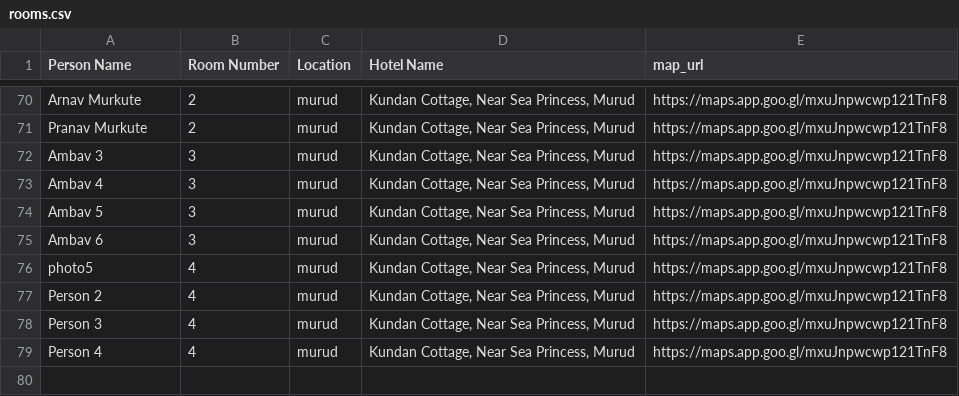
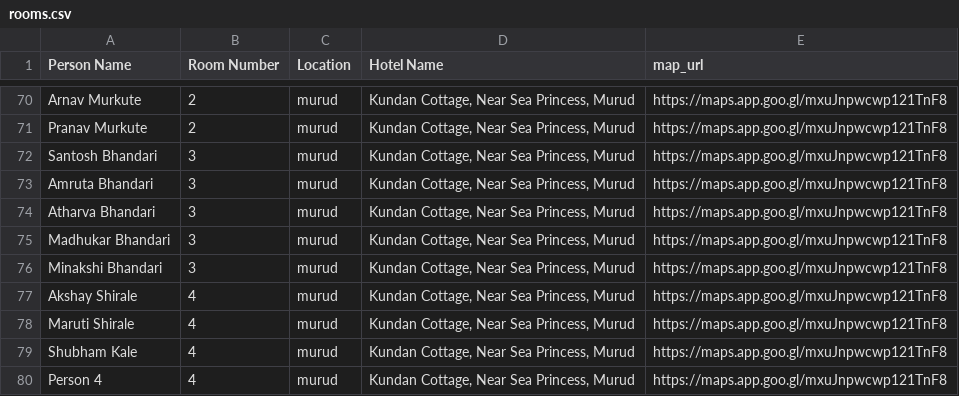
Before and after one commit to akshaynetake/wedding, a CSV file: public/rooms.csv, drawn as a sheet; only a part is shown, gaps mark what is left out; the diff covers the shown part only.

```diff
--- a/public/rooms.csv
+++ b/public/rooms.csv
@@ -71,9 +71,10 @@ Arnav Murkute,2,murud,"Kundan Cottage, Near Sea Princess, Murud",https://maps.ap
 Pranav Murkute,2,murud,"Kundan Cottage, Near Sea Princess, Murud",https://maps.app.goo.gl/mxuJnpwcwp121TnF8
-Ambav 3,3,murud,"Kundan Cottage, Near Sea Princess, Murud",https://maps.app.goo.gl/mxuJnpwcwp121TnF8
-Ambav 4,3,murud,"Kundan Cottage, Near Sea Princess, Murud",https://maps.app.goo.gl/mxuJnpwcwp121TnF8
-Ambav 5,3,murud,"Kundan Cottage, Near Sea Princess, Murud",https://maps.app.goo.gl/mxuJnpwcwp121TnF8
-Ambav 6,3,murud,"Kundan Cottage, Near Sea Princess, Murud",https://maps.app.goo.gl/mxuJnpwcwp121TnF8
-photo5,4,murud,"Kundan Cottage, Near Sea Princess, Murud",https://maps.app.goo.gl/mxuJnpwcwp121TnF8
-Person 2,4,murud,"Kundan Cottage, Near Sea Princess, Murud",https://maps.app.goo.gl/mxuJnpwcwp121TnF8
-Person 3,4,murud,"Kundan Cottage, Near Sea Princess, Murud",https://maps.app.goo.gl/mxuJnpwcwp121TnF8
+Santosh Bhandari,3,murud,"Kundan Cottage, Near Sea Princess, Murud",https://maps.app.goo.gl/mxuJnpwcwp121TnF8
+Amruta Bhandari,3,murud,"Kundan Cottage, Near Sea Princess, Murud",https://maps.app.goo.gl/mxuJnpwcwp121TnF8
+Atharva Bhandari,3,murud,"Kundan Cottage, Near Sea Princess, Murud",https://maps.app.goo.gl/mxuJnpwcwp121TnF8
+Madhukar Bhandari,3,murud,"Kundan Cottage, Near Sea Princess, Murud",https://maps.app.goo.gl/mxuJnpwcwp121TnF8
+Minakshi Bhandari,3,murud,"Kundan Cottage, Near Sea Princess, Murud",https://maps.app.goo.gl/mxuJnpwcwp121TnF8
+Akshay Shirale,4,murud,"Kundan Cottage, Near Sea Princess, Murud",https://maps.app.goo.gl/mxuJnpwcwp121TnF8
+Maruti Shirale,4,murud,"Kundan Cottage, Near Sea Princess, Murud",https://maps.app.goo.gl/mxuJnpwcwp121TnF8
+Shubham Kale,4,murud,"Kundan Cottage, Near Sea Princess, Murud",https://maps.app.goo.gl/mxuJnpwcwp121TnF8
 Person 4,4,murud,"Kundan Cottage, Near Sea Princess, Murud",https://maps.app.goo.gl/mxuJnpwcwp121TnF8
```
Also changed, not shown: 20 edited cells elsewhere in this file, 1 other file.
